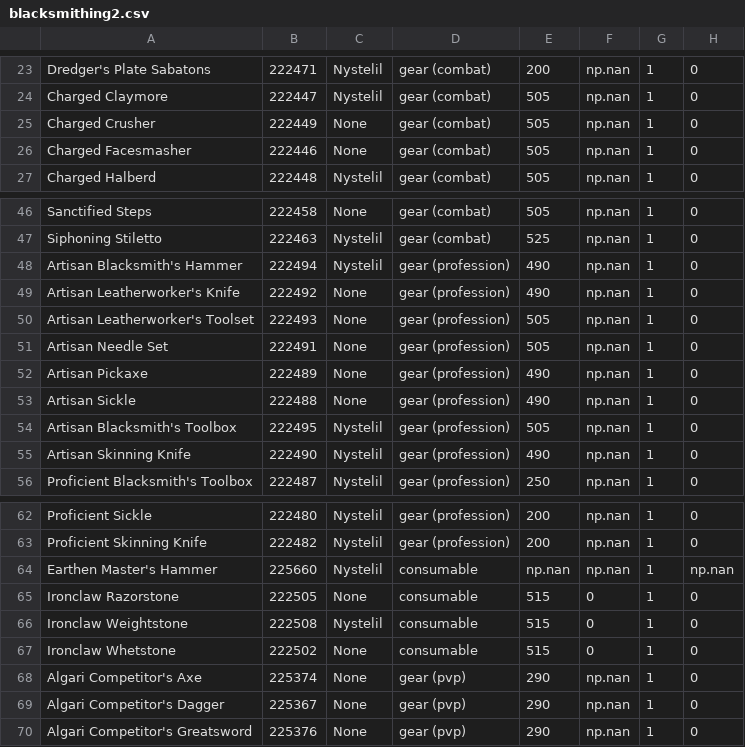
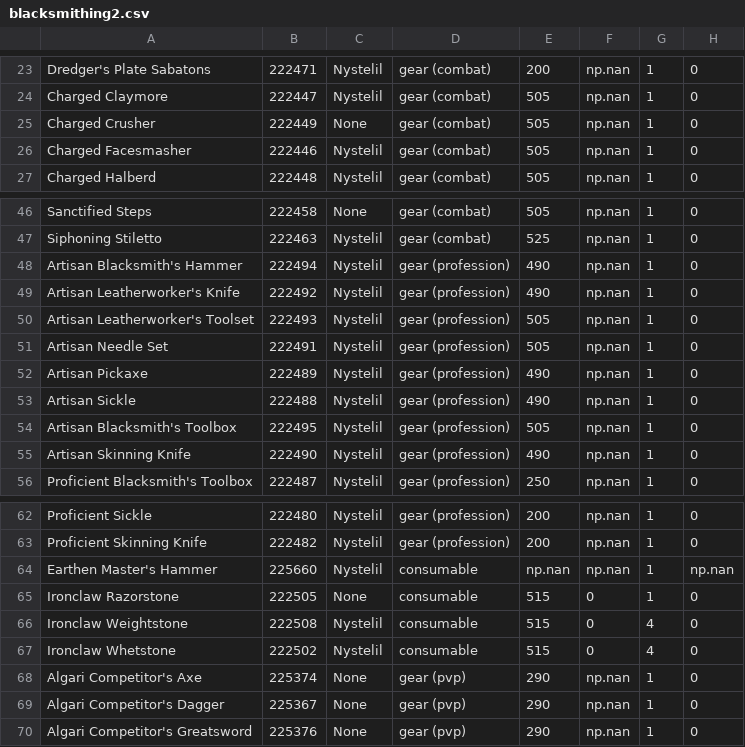
Before and after one commit to wm706513/profession-site, a CSV file: data_generation/the_war_within/data/blacksmithing2.csv, drawn as a sheet; only a part is shown, gaps mark what is left out; the diff names each change by its address in the sheet, - before the commit and + after, or states it on an @@ line.

```diff
--- a/data_generation/the_war_within/data/blacksmithing2.csv
+++ b/data_generation/the_war_within/data/blacksmithing2.csv
-C26: None
+C26: Nystelil
-C49:C53: None
+C49:C53: Nystelil
-G66:G67: 1
+G66:G67: 4
-C67: None
+C67: Nystelil
```
Also changed, not shown: data_generation/the_war_within/data/inscription2.csv, data_generation/the_war_within/data/jewelcrafting.csv, 26 other files.
